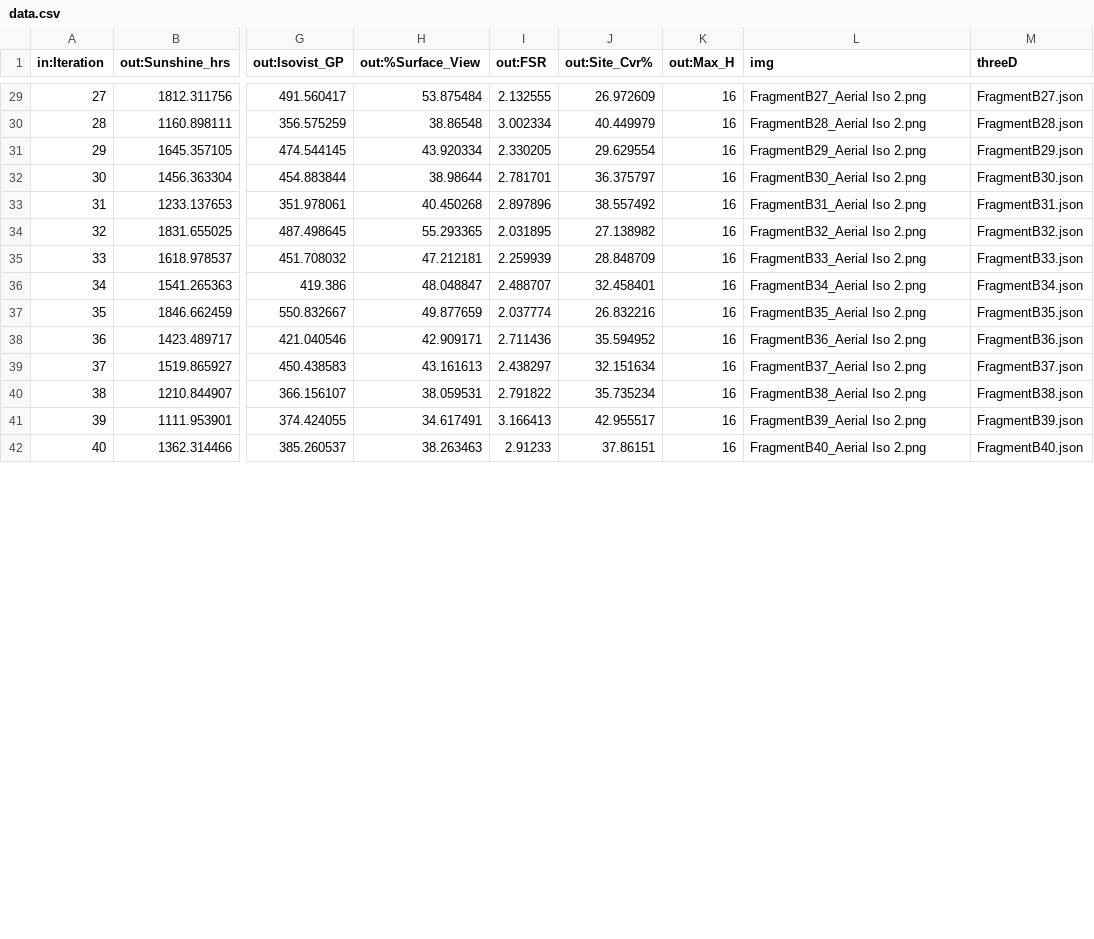
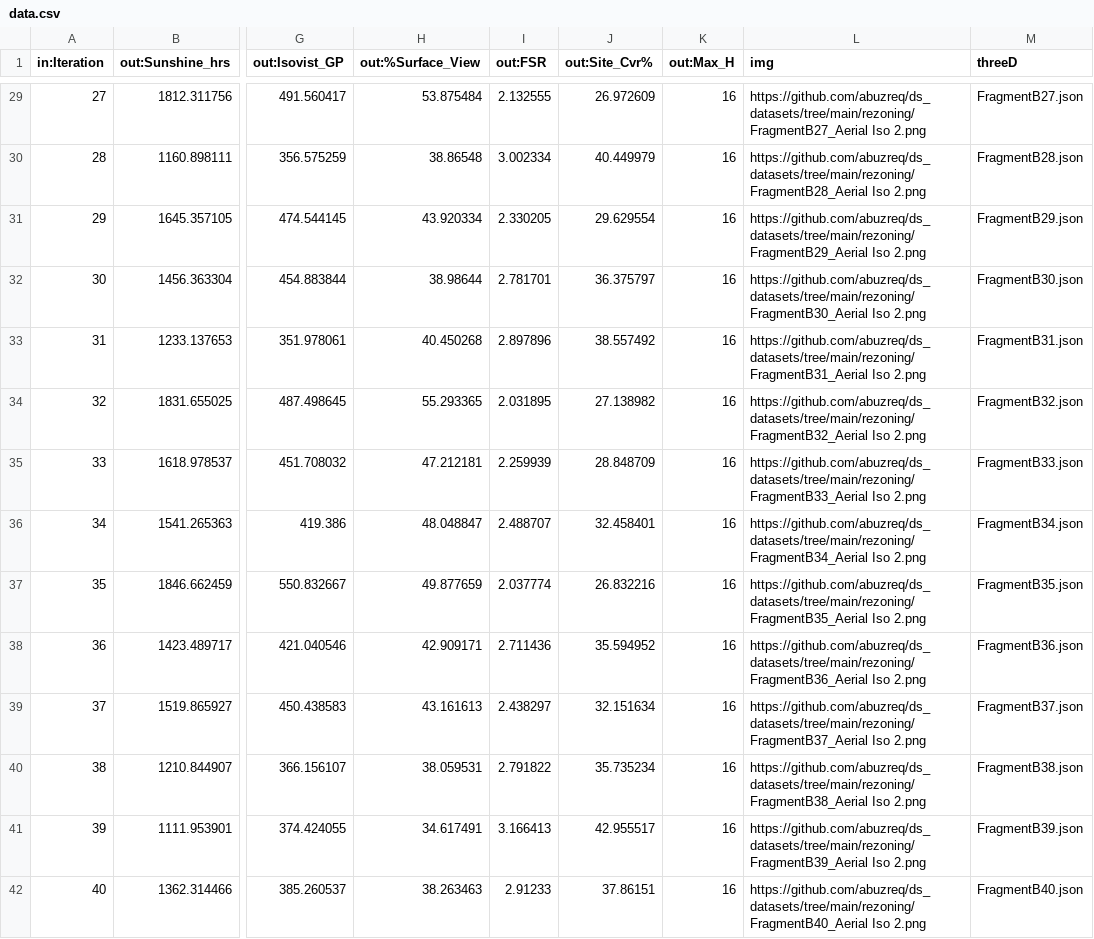
Before and after one commit to abuzreq/ds_datasets, a CSV file: rezoning/data.csv, drawn as a sheet; only a part is shown, gaps mark what is left out; the diff covers the shown part only; the diff names each change by its address in the sheet, - before the commit and + after, or states it on an @@ line.

```diff
--- a/rezoning/data.csv
+++ b/rezoning/data.csv
-L29 (img): FragmentB27_Aerial Iso 2.png
+L29 (img): https://github.com/abuzreq/ds_datasets/tree/main/rezoning/FragmentB27_Aerial Iso 2.png
-L30 (img): FragmentB28_Aerial Iso 2.png
+L30 (img): https://github.com/abuzreq/ds_datasets/tree/main/rezoning/FragmentB28_Aerial Iso 2.png
-L31 (img): FragmentB29_Aerial Iso 2.png
+L31 (img): https://github.com/abuzreq/ds_datasets/tree/main/rezoning/FragmentB29_Aerial Iso 2.png
-L32 (img): FragmentB30_Aerial Iso 2.png
+L32 (img): https://github.com/abuzreq/ds_datasets/tree/main/rezoning/FragmentB30_Aerial Iso 2.png
-L33 (img): FragmentB31_Aerial Iso 2.png
+L33 (img): https://github.com/abuzreq/ds_datasets/tree/main/rezoning/FragmentB31_Aerial Iso 2.png
-L34 (img): FragmentB32_Aerial Iso 2.png
+L34 (img): https://github.com/abuzreq/ds_datasets/tree/main/rezoning/FragmentB32_Aerial Iso 2.png
-L35 (img): FragmentB33_Aerial Iso 2.png
+L35 (img): https://github.com/abuzreq/ds_datasets/tree/main/rezoning/FragmentB33_Aerial Iso 2.png
-L36 (img): FragmentB34_Aerial Iso 2.png
+L36 (img): https://github.com/abuzreq/ds_datasets/tree/main/rezoning/FragmentB34_Aerial Iso 2.png
-L37 (img): FragmentB35_Aerial Iso 2.png
+L37 (img): https://github.com/abuzreq/ds_datasets/tree/main/rezoning/FragmentB35_Aerial Iso 2.png
-L38 (img): FragmentB36_Aerial Iso 2.png
+L38 (img): https://github.com/abuzreq/ds_datasets/tree/main/rezoning/FragmentB36_Aerial Iso 2.png
-L39 (img): FragmentB37_Aerial Iso 2.png
+L39 (img): https://github.com/abuzreq/ds_datasets/tree/main/rezoning/FragmentB37_Aerial Iso 2.png
-L40 (img): FragmentB38_Aerial Iso 2.png
+L40 (img): https://github.com/abuzreq/ds_datasets/tree/main/rezoning/FragmentB38_Aerial Iso 2.png
-L41 (img): FragmentB39_Aerial Iso 2.png
+L41 (img): https://github.com/abuzreq/ds_datasets/tree/main/rezoning/FragmentB39_Aerial Iso 2.png
-L42 (img): FragmentB40_Aerial Iso 2.png
+L42 (img): https://github.com/abuzreq/ds_datasets/tree/main/rezoning/FragmentB40_Aerial Iso 2.png
```
Also changed, not shown: 87 edited cells elsewhere in this file, solar/data.csv, used_cars/data.csv, 1 other file.
